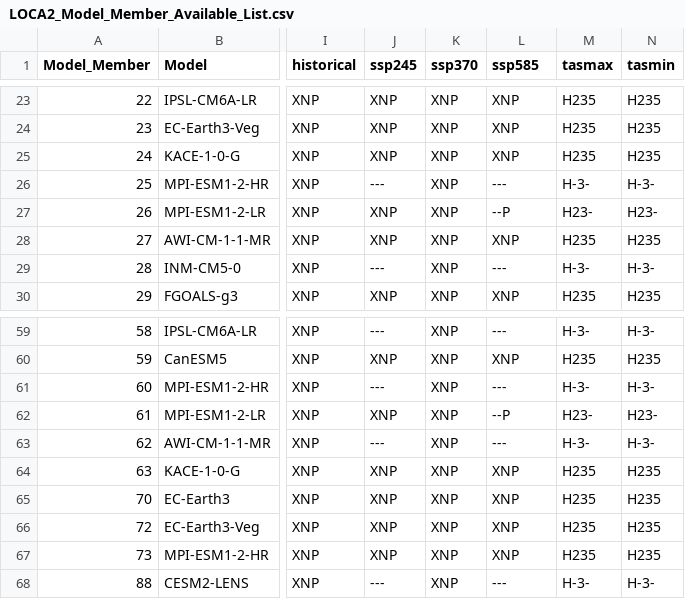
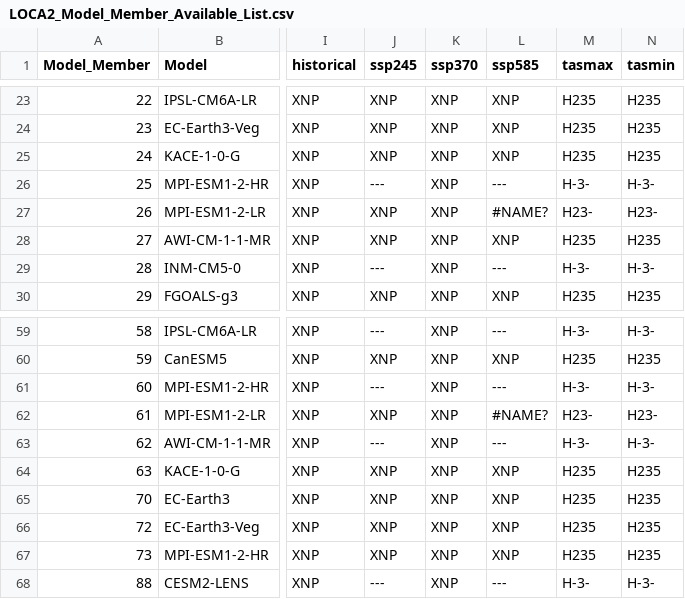
Before and after one commit to wjcapehart/LOCA2_Prep, a CSV file: LOCA2_Model_Member_Available_List.csv, drawn as a sheet; only a part is shown, gaps mark what is left out; the diff names each change by its address in the sheet, - before the commit and + after, or states it on an @@ line.

```diff
--- a/LOCA2_Model_Member_Available_List.csv
+++ b/LOCA2_Model_Member_Available_List.csv
-L27 (ssp585): --P
+L27 (ssp585): #NAME?
-L62 (ssp585): --P
+L62 (ssp585): #NAME?
```
Also changed, not shown: LOCA2_Model_Member_Complete_List.csv, 23 other files.
